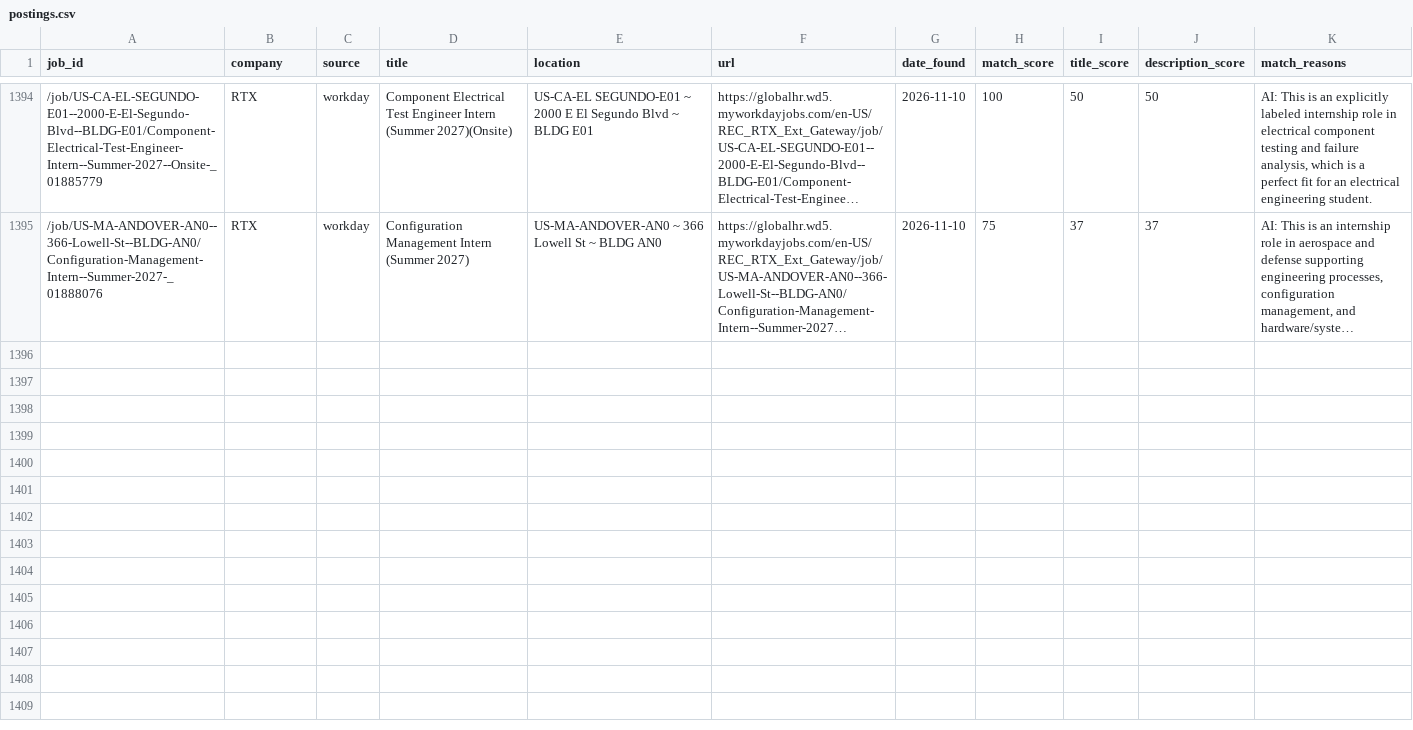
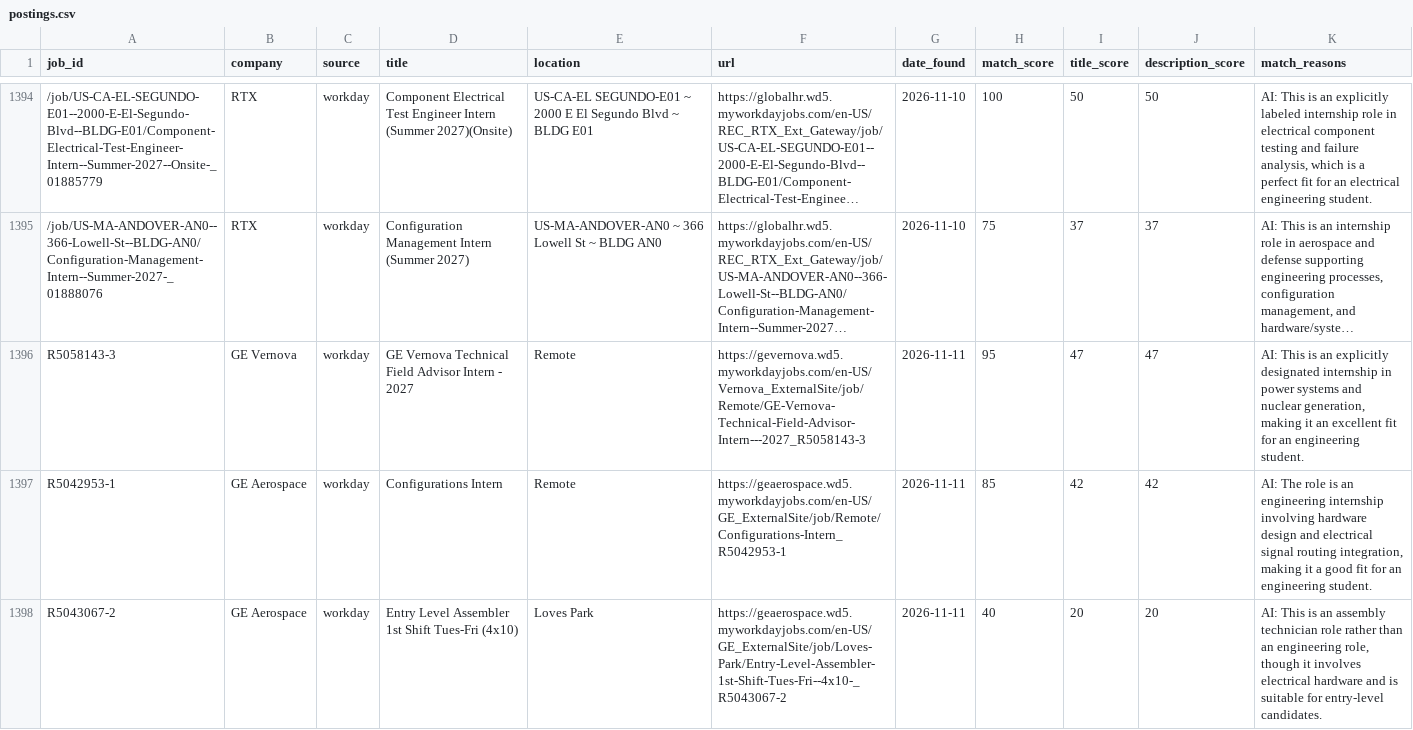
Before and after one commit to br-ndan/job-scraper, a CSV file: data/postings.csv, drawn as a sheet; only a part is shown, gaps mark what is left out; long unchanged cells end in …; the diff covers the shown part only; the diff names each change by its address in the sheet, - before the commit and + after, or states it on an @@ line.

```diff
--- a/data/postings.csv
+++ b/data/postings.csv
+row 1396: R5058143-3 | GE Vernova | workday | GE Vernova Technical Field Advisor Intern - 2027 | Remote | https://gevernova.wd5.myworkdayjobs.com/en-US/Vernova_ExternalSite/job/Remote/GE-Vernova-Technical-Field-Advisor-Intern---2027_R5058143-3 | 2026-11-11 | 95 | 47 | 47 | AI: This is an explicitly designated internship in power systems and nuclear generation, making it an excellent fit for an engineering student.
+row 1397: R5042953-1 | GE Aerospace | workday | Configurations Intern | Remote | https://geaerospace.wd5.myworkdayjobs.com/en-US/GE_ExternalSite/job/Remote/Configurations-Intern_R5042953-1 | 2026-11-11 | 85 | 42 | 42 | AI: The role is an engineering internship involving hardware design and electrical signal routing integration, making it a good fit for an engineering student.
+row 1398: R5043067-2 | GE Aerospace | workday | Entry Level Assembler 1st Shift Tues-Fri (4x10) | Loves Park | https://geaerospace.wd5.myworkdayjobs.com/en-US/GE_ExternalSite/job/Loves-Park/Entry-Level-Assembler-1st-Shift-Tues-Fri--4x10-_R5043067-2 | 2026-11-11 | 40 | 20 | 20 | AI: This is an assembly technician role rather than an engineering role, though it involves electrical hardware and is suitable for entry-level candidates.
```
Also changed, not shown: 3 added rows elsewhere in this file.
